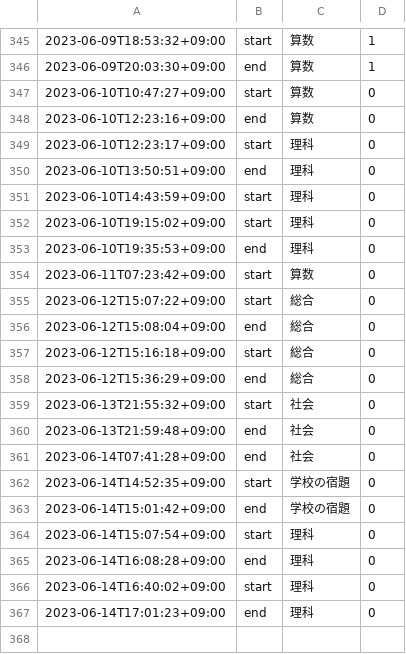
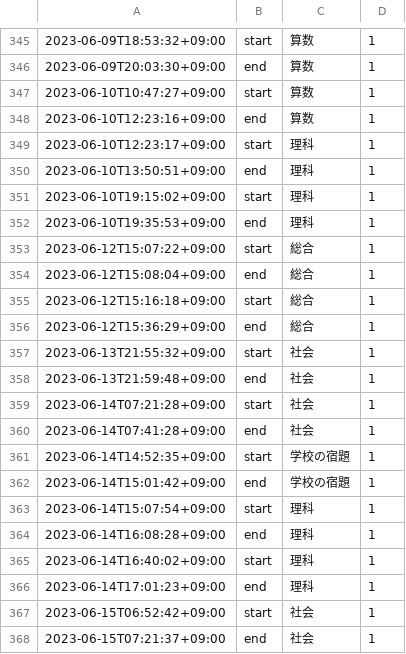
Before and after one commit to mustangsally1973/mustangasally1973.github.io, a CSV file: data/kazuma_study_recode.csv, drawn as a sheet; only a part is shown, gaps mark what is left out.

```diff
--- a/data/kazuma_study_recode.csv
+++ b/data/kazuma_study_recode.csv
@@ -346,22 +346,23 @@
 2023-06-09T20:03:30+09:00,end,算数,1
-2023-06-10T10:47:27+09:00,start,算数,0
-2023-06-10T12:23:16+09:00,end,算数,0
-2023-06-10T12:23:17+09:00,start,理科,0
-2023-06-10T13:50:51+09:00,end,理科,0
-2023-06-10T14:43:59+09:00,start,理科,0
-2023-06-10T19:15:02+09:00,start,理科,0
-2023-06-10T19:35:53+09:00,end,理科,0
-2023-06-11T07:23:42+09:00,start,算数,0
-2023-06-12T15:07:22+09:00,start,総合,0
-2023-06-12T15:08:04+09:00,end,総合,0
-2023-06-12T15:16:18+09:00,start,総合,0
-2023-06-12T15:36:29+09:00,end,総合,0
-2023-06-13T21:55:32+09:00,start,社会,0
-2023-06-13T21:59:48+09:00,end,社会,0
-2023-06-14T07:41:28+09:00,end,社会,0
-2023-06-14T14:52:35+09:00,start,学校の宿題,0
-2023-06-14T15:01:42+09:00,end,学校の宿題,0
-2023-06-14T15:07:54+09:00,start,理科,0
-2023-06-14T16:08:28+09:00,end,理科,0
-2023-06-14T16:40:02+09:00,start,理科,0
-2023-06-14T17:01:23+09:00,end,理科,0
+2023-06-10T10:47:27+09:00,start,算数,1
+2023-06-10T12:23:16+09:00,end,算数,1
+2023-06-10T12:23:17+09:00,start,理科,1
+2023-06-10T13:50:51+09:00,end,理科,1
+2023-06-10T19:15:02+09:00,start,理科,1
+2023-06-10T19:35:53+09:00,end,理科,1
+2023-06-12T15:07:22+09:00,start,総合,1
+2023-06-12T15:08:04+09:00,end,総合,1
+2023-06-12T15:16:18+09:00,start,総合,1
+2023-06-12T15:36:29+09:00,end,総合,1
+2023-06-13T21:55:32+09:00,start,社会,1
+2023-06-13T21:59:48+09:00,end,社会,1
+2023-06-14T07:21:28+09:00,start,社会,1
+2023-06-14T07:41:28+09:00,end,社会,1
+2023-06-14T14:52:35+09:00,start,学校の宿題,1
+2023-06-14T15:01:42+09:00,end,学校の宿題,1
+2023-06-14T15:07:54+09:00,start,理科,1
+2023-06-14T16:08:28+09:00,end,理科,1
+2023-06-14T16:40:02+09:00,start,理科,1
+2023-06-14T17:01:23+09:00,end,理科,1
+2023-06-15T06:52:42+09:00,start,社会,1
+2023-06-15T07:21:37+09:00,end,社会,1
```
Also changed, not shown: data/kazuma_study_daily_summary.csv, data/kazuma_study_weekly_summary.csv, 1 other file.
